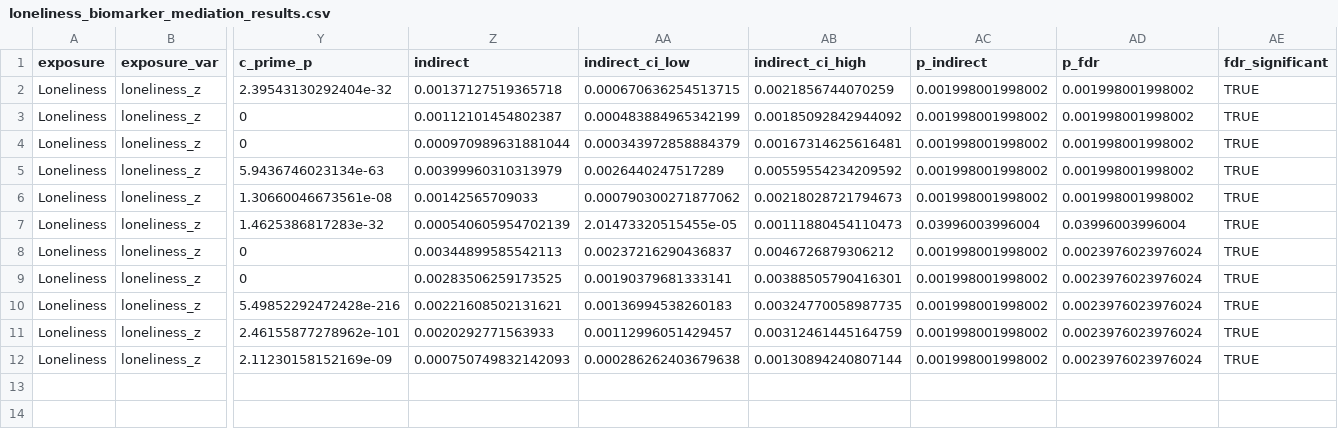
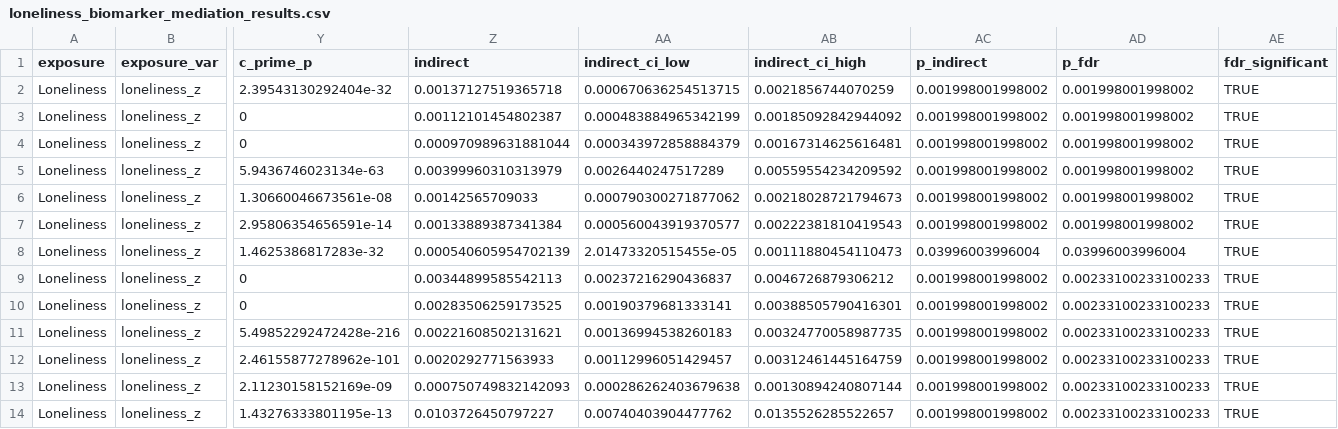
Before and after one commit to ellenmartin11/immune-loneliness, a CSV file: results/observational_AoU/SOBP_results/loneliness_biomarker_mediation_results.csv, drawn as a sheet; only a part is shown, gaps mark what is left out; addresses are those after the commit; rows hold the shown columns only; the diff names each change by its address in the sheet, - before the commit and + after, or states it on an @@ line.

```diff
--- a/results/observational_AoU/SOBP_results/loneliness_biomarker_mediation_results.csv
+++ b/results/observational_AoU/SOBP_results/loneliness_biomarker_mediation_results.csv
+row 7: Loneliness | loneliness_z | 2.95806354656591e-14 | 0.00133889387341384 | 0.000560043919370577 | 0.00222381810419543 | 0.001998001998002 | 0.001998001998002 | TRUE
-AD9:AD13 (p_fdr): 0.0023976023976024
+AD9:AD13 (p_fdr): 0.00233100233100233
+row 14: Loneliness | loneliness_z | 1.43276333801195e-13 | 0.0103726450797227 | 0.00740403904477762 | 0.0135526285522657 | 0.001998001998002 | 0.00233100233100233 | TRUE
```
Also changed, not shown: results/genomic_sem/mediation_paths.csv, 6 other files.
